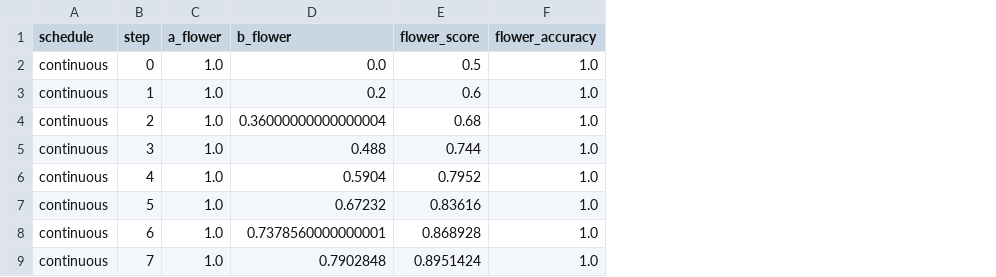
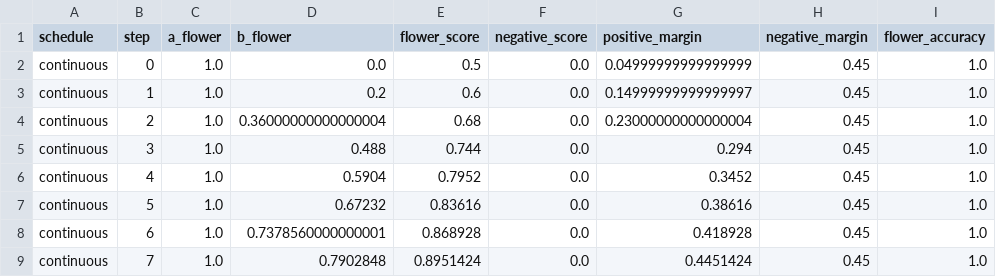
Before and after one commit to hxrts/weboftru.st, a CSV file: static/images/flower-toy/handoff_trajectories.csv, drawn as a sheet; only a part is shown; the diff names each change by its address in the sheet, - before the commit and + after, or states it on an @@ line.

```diff
--- a/static/images/flower-toy/handoff_trajectories.csv
+++ b/static/images/flower-toy/handoff_trajectories.csv
+column F (negative_score), rows 2-9: all 0.0
+column G (positive_margin), rows 2-9: 0.04999999999999999 | 0.14999999999999997 | 0.23000000000000004 | 0.294 | 0.3452 | 0.38616 | 0.418928 | 0.4451424
+column H (negative_margin), rows 2-9: all 0.45
```
Also changed, not shown: 8 other files.
